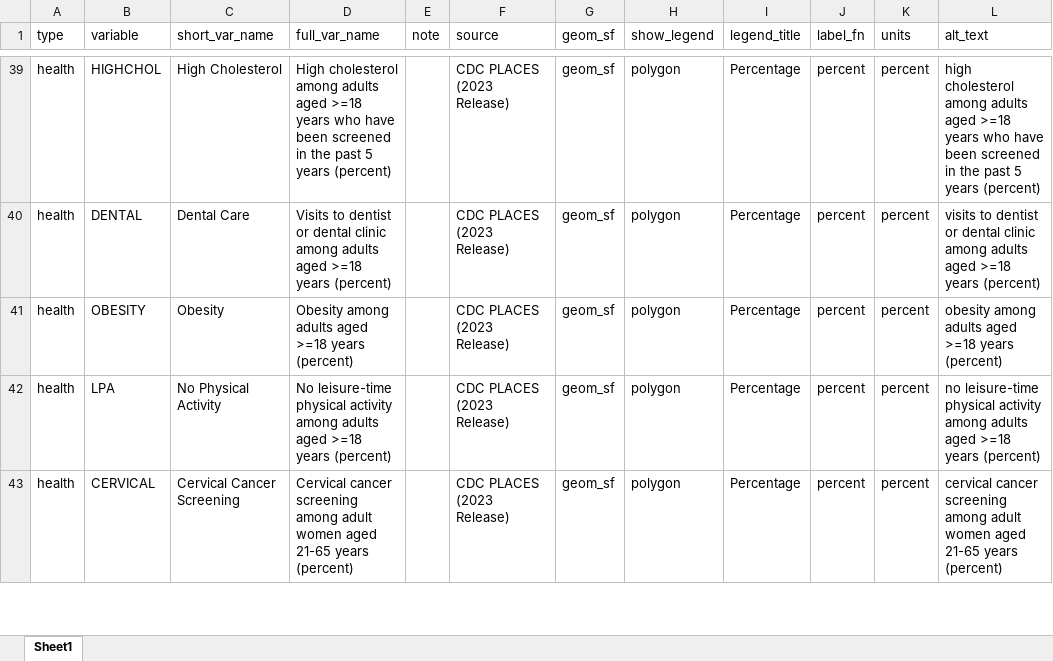
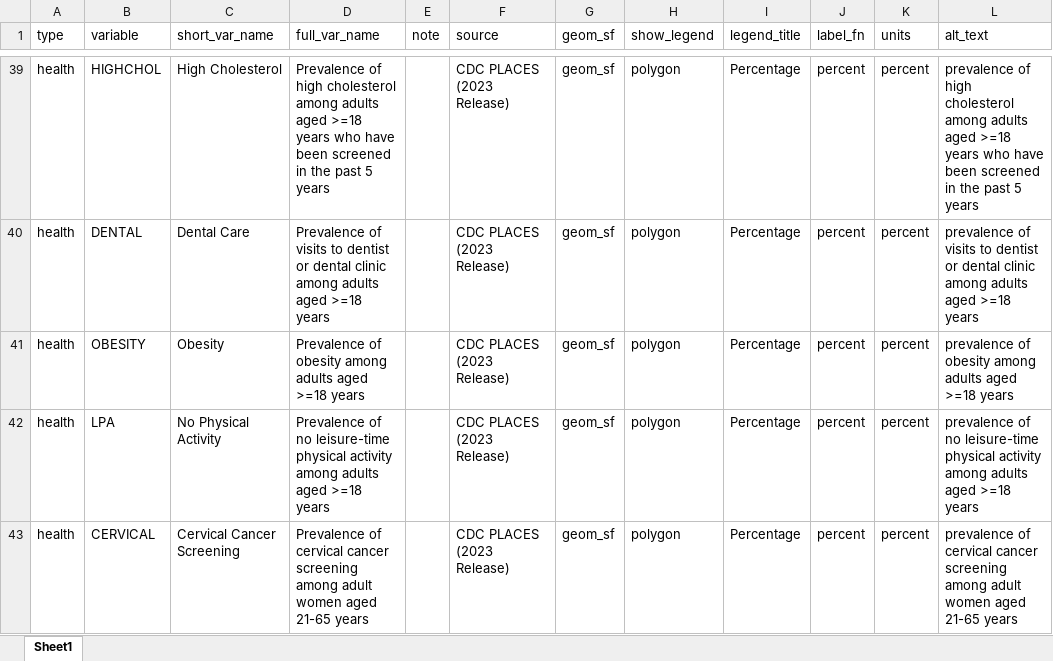
Before and after one commit to ccmothes/ges_health_study_app, an Excel workbook: ges_health_study_app/dictionary_english.xlsx, sheet Sheet1, drawn as a sheet; only a part is shown, gaps mark what is left out; values as stored, in another font and other column widths than the file's, no borders; the diff covers the shown part only; the diff names each change by its address in the sheet, - before the commit and + after, or states it on an @@ line.

```diff
--- a/ges_health_study_app/dictionary_english.xlsx (sheet Sheet1)
+++ b/ges_health_study_app/dictionary_english.xlsx (sheet Sheet1)
-D39 (full_var_name): High cholesterol among adults aged >=18 years who have been screened in the past 5 years (percent)
+D39 (full_var_name): Prevalence of high cholesterol among adults aged >=18 years who have been screened in the past 5 years
-L39 (alt_text): high cholesterol among adults aged >=18 years who have been screened in the past 5 years (percent)
+L39 (alt_text): prevalence of high cholesterol among adults aged >=18 years who have been screened in the past 5 years
-D40 (full_var_name): Visits to dentist or dental clinic among adults aged >=18 years (percent)
+D40 (full_var_name): Prevalence of visits to dentist or dental clinic among adults aged >=18 years
-L40 (alt_text): visits to dentist or dental clinic among adults aged >=18 years (percent)
+L40 (alt_text): prevalence of visits to dentist or dental clinic among adults aged >=18 years
-D41 (full_var_name): Obesity among adults aged >=18 years (percent)
+D41 (full_var_name): Prevalence of obesity among adults aged >=18 years
-L41 (alt_text): obesity among adults aged >=18 years (percent)
+L41 (alt_text): prevalence of obesity among adults aged >=18 years
-D42 (full_var_name): No leisure-time physical activity among adults aged >=18 years (percent)
+D42 (full_var_name): Prevalence of no leisure-time physical activity among adults aged >=18 years
-L42 (alt_text): no leisure-time physical activity among adults aged >=18 years (percent)
+L42 (alt_text): prevalence of no leisure-time physical activity among adults aged >=18 years
-D43 (full_var_name): Cervical cancer screening among adult women aged 21-65 years (percent)
+D43 (full_var_name): Prevalence of cervical cancer screening among adult women aged 21-65 years
-L43 (alt_text): cervical cancer screening among adult women aged 21-65 years (percent)
+L43 (alt_text): prevalence of cervical cancer screening among adult women aged 21-65 years
```
Also changed, not shown: 46 edited cells elsewhere in this sheet, ges_health_study_app/dictionary_spanish.xlsx, 1 other file.
